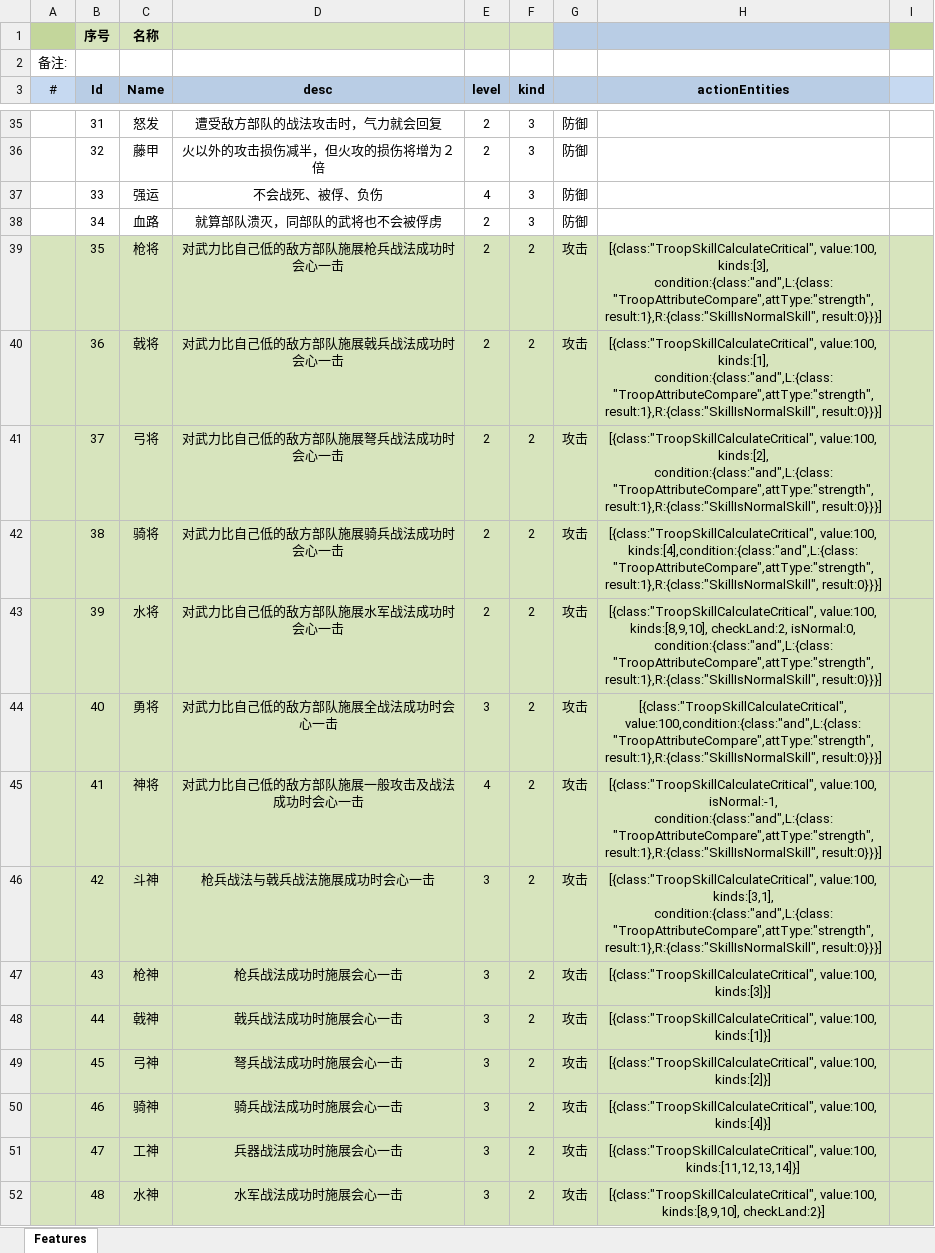
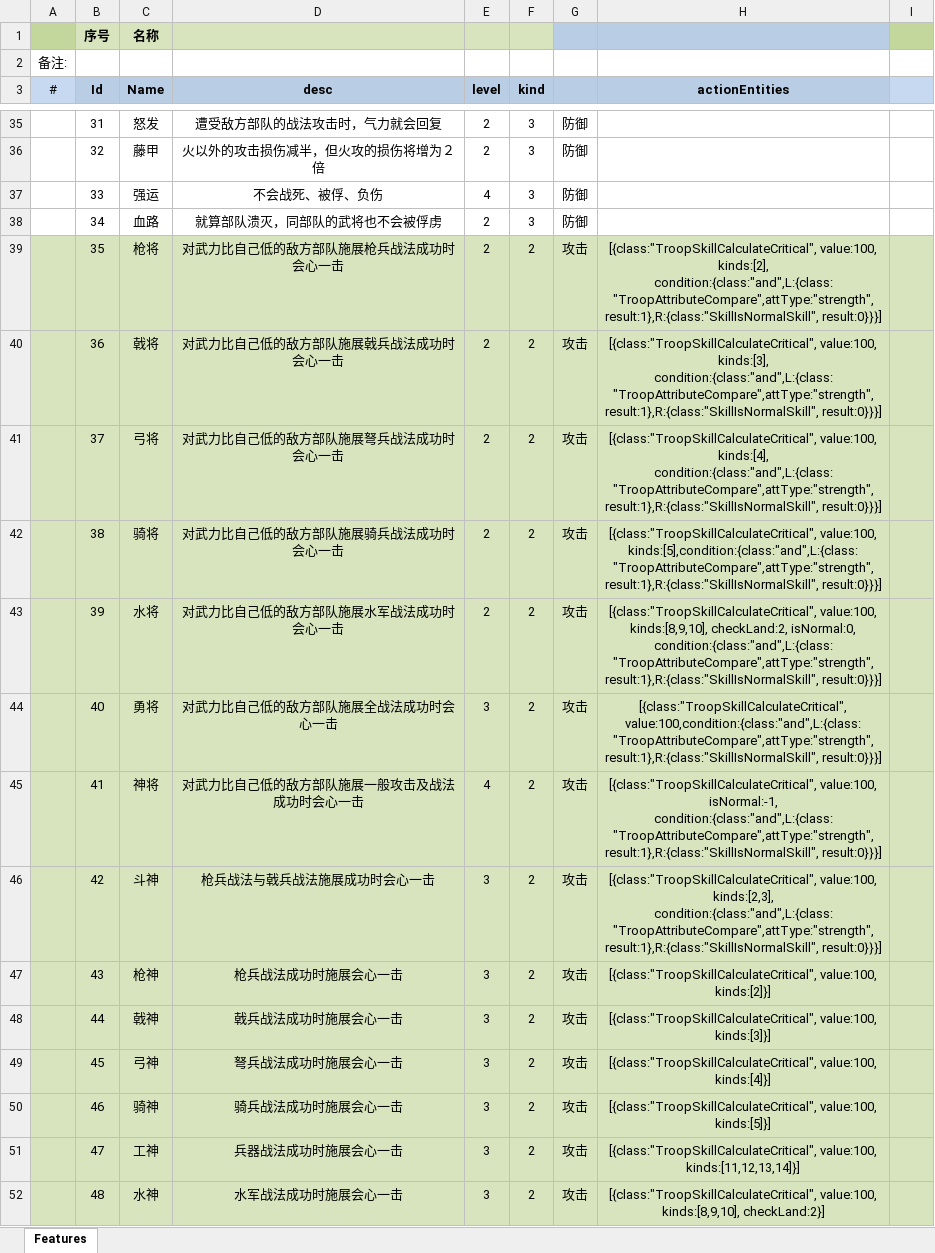
Before and after one commit to JoeLongma/sango_infinity, an Excel workbook: Data/Export/Common/Feature_武将特性.xlsx, sheet Features, drawn as a sheet; only a part is shown, gaps mark what is left out; values as stored, in another font and other column widths than the file's, no borders; the diff names each change by its address in the sheet, - before the commit and + after, or states it on an @@ line.

```diff
--- a/Data/Export/Common/Feature_武将特性.xlsx (sheet Features)
+++ b/Data/Export/Common/Feature_武将特性.xlsx (sheet Features)
-H39 (actionEntities): [{class:"TroopSkillCalculateCritical", value:100, kinds:[3], condition:{class:"and",L:{class:"TroopAttributeCompare",attType:"strength",result:1},R:{class:"SkillIsNormalSkill", result:0}}}]
+H39 (actionEntities): [{class:"TroopSkillCalculateCritical", value:100, kinds:[2], condition:{class:"and",L:{class:"TroopAttributeCompare",attType:"strength",result:1},R:{class:"SkillIsNormalSkill", result:0}}}]
-H40 (actionEntities): [{class:"TroopSkillCalculateCritical", value:100, kinds:[1], condition:{class:"and",L:{class:"TroopAttributeCompare",attType:"strength",result:1},R:{class:"SkillIsNormalSkill", result:0}}}]
+H40 (actionEntities): [{class:"TroopSkillCalculateCritical", value:100, kinds:[3], condition:{class:"and",L:{class:"TroopAttributeCompare",attType:"strength",result:1},R:{class:"SkillIsNormalSkill", result:0}}}]
-H41 (actionEntities): [{class:"TroopSkillCalculateCritical", value:100, kinds:[2], condition:{class:"and",L:{class:"TroopAttributeCompare",attType:"strength",result:1},R:{class:"SkillIsNormalSkill", result:0}}}]
+H41 (actionEntities): [{class:"TroopSkillCalculateCritical", value:100, kinds:[4], condition:{class:"and",L:{class:"TroopAttributeCompare",attType:"strength",result:1},R:{class:"SkillIsNormalSkill", result:0}}}]
-H42 (actionEntities): [{class:"TroopSkillCalculateCritical", value:100, kinds:[4],condition:{class:"and",L:{class:"TroopAttributeCompare",attType:"strength",result:1},R:{class:"SkillIsNormalSkill", result:0}}}]
+H42 (actionEntities): [{class:"TroopSkillCalculateCritical", value:100, kinds:[5],condition:{class:"and",L:{class:"TroopAttributeCompare",attType:"strength",result:1},R:{class:"SkillIsNormalSkill", result:0}}}]
-H46 (actionEntities): [{class:"TroopSkillCalculateCritical", value:100, kinds:[3,1], condition:{class:"and",L:{class:"TroopAttributeCompare",attType:"strength",result:1},R:{class:"SkillIsNormalSkill", result:0}}}]
+H46 (actionEntities): [{class:"TroopSkillCalculateCritical", value:100, kinds:[2,3], condition:{class:"and",L:{class:"TroopAttributeCompare",attType:"strength",result:1},R:{class:"SkillIsNormalSkill", result:0}}}]
-H47 (actionEntities): [{class:"TroopSkillCalculateCritical", value:100, kinds:[3]}]
+H47 (actionEntities): [{class:"TroopSkillCalculateCritical", value:100, kinds:[2]}]
-H48 (actionEntities): [{class:"TroopSkillCalculateCritical", value:100, kinds:[1]}]
+H48 (actionEntities): [{class:"TroopSkillCalculateCritical", value:100, kinds:[3]}]
-H49 (actionEntities): [{class:"TroopSkillCalculateCritical", value:100, kinds:[2]}]
+H49 (actionEntities): [{class:"TroopSkillCalculateCritical", value:100, kinds:[4]}]
-H50 (actionEntities): [{class:"TroopSkillCalculateCritical", value:100, kinds:[4]}]
+H50 (actionEntities): [{class:"TroopSkillCalculateCritical", value:100, kinds:[5]}]
```
Also changed, not shown: Data/Export/Common/Technique_技术.xlsx, Data/Export/Common/TroopType_部队类型.xlsx, 35 other files.
